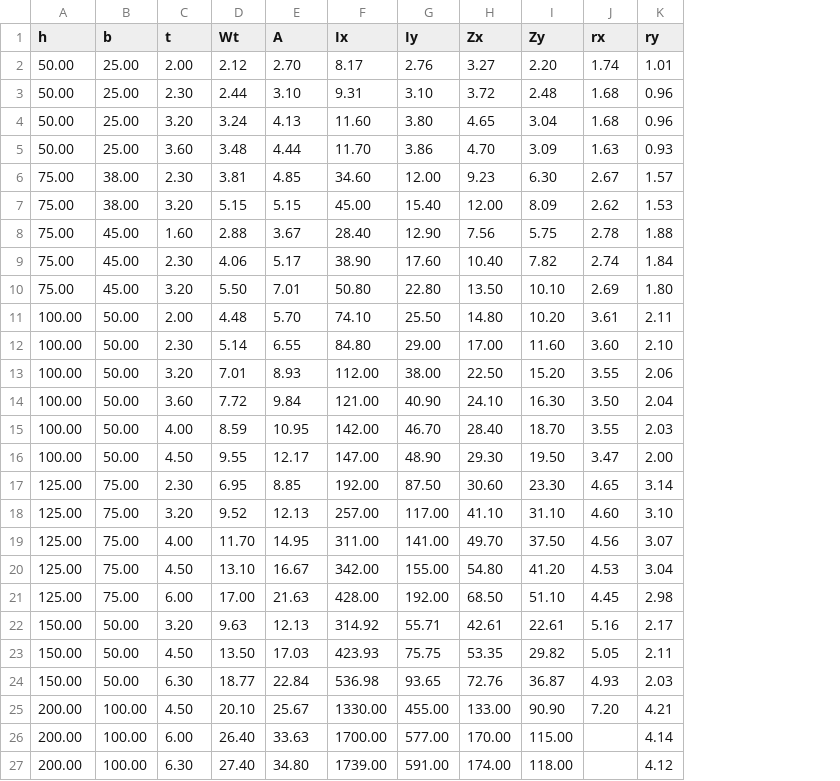
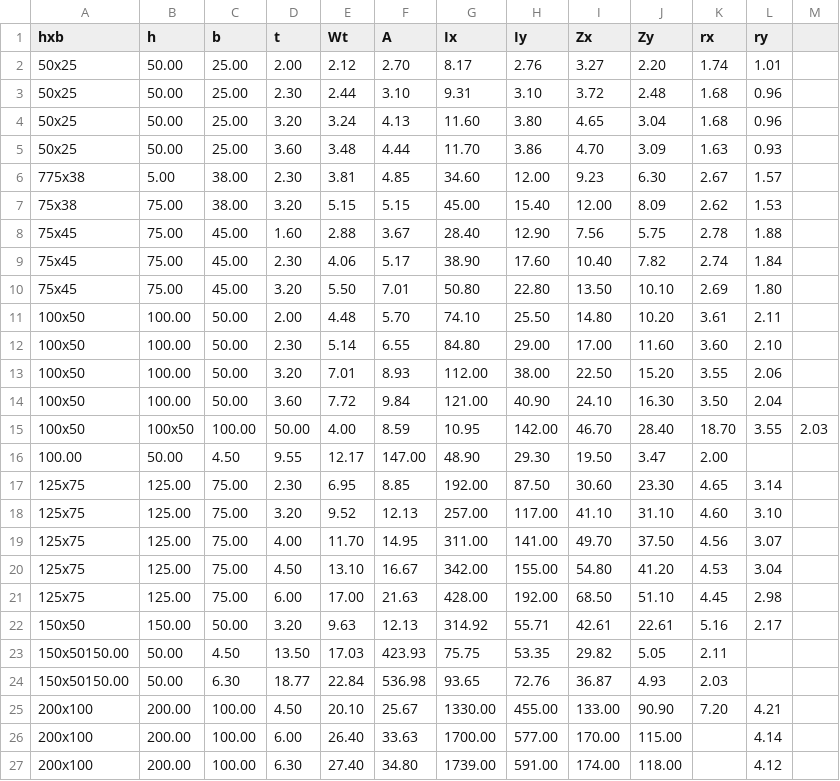
Before and after one commit to Suzanoo/STRD, a CSV file: data/sections/Rectangular_Tube.csv, drawn as a sheet; removed rows and columns are numbered as before the commit, all else as after; the diff names each change by its address in the sheet, - before the commit and + after, or states it on an @@ line.

```diff
--- a/data/sections/Rectangular_Tube.csv
+++ b/data/sections/Rectangular_Tube.csv
+column A (hxb), rows 2-14: 50x25 | 50x25 | 50x25 | 50x25 | 775x38 | 75x38 | 75x45 | 75x45 | 75x45 | 100x50 | 100x50 | 100x50 | 100x50; rows 17-22: 125x75 | 125x75 | 125x75 | 125x75 | 125x75 | 150x50; rows 25-27: all 200x100
+column M, empty
-B6 (h): 75.00
+B6 (h): 5.00
-row 15: 100.00 | 50.00 | 4.00 | 8.59 | 10.95 | 142.00 | 46.70 | 28.40 | 18.70 | 3.55 | 2.03
-row 16: 100.00 | 50.00 | 4.50 | 9.55 | 12.17 | 147.00 | 48.90 | 29.30 | 19.50 | 3.47 | 2.00
+row 15: 100x50 | 100x50 | 100.00 | 50.00 | 4.00 | 8.59 | 10.95 | 142.00 | 46.70 | 28.40 | 18.70 | 3.55 | 2.03
+row 16: 100.00 | 50.00 | 4.50 | 9.55 | 12.17 | 147.00 | 48.90 | 29.30 | 19.50 | 3.47 | 2.00
-row 23: 150.00 | 50.00 | 4.50 | 13.50 | 17.03 | 423.93 | 75.75 | 53.35 | 29.82 | 5.05 | 2.11
-row 24: 150.00 | 50.00 | 6.30 | 18.77 | 22.84 | 536.98 | 93.65 | 72.76 | 36.87 | 4.93 | 2.03
+row 23: 150x50150.00 | 50.00 | 4.50 | 13.50 | 17.03 | 423.93 | 75.75 | 53.35 | 29.82 | 5.05 | 2.11
+row 24: 150x50150.00 | 50.00 | 6.30 | 18.77 | 22.84 | 536.98 | 93.65 | 72.76 | 36.87 | 4.93 | 2.03
```
Also changed, not shown: data/sections/H-Sections.csv, data/sections/Square_Tube.csv, 11 other files.
